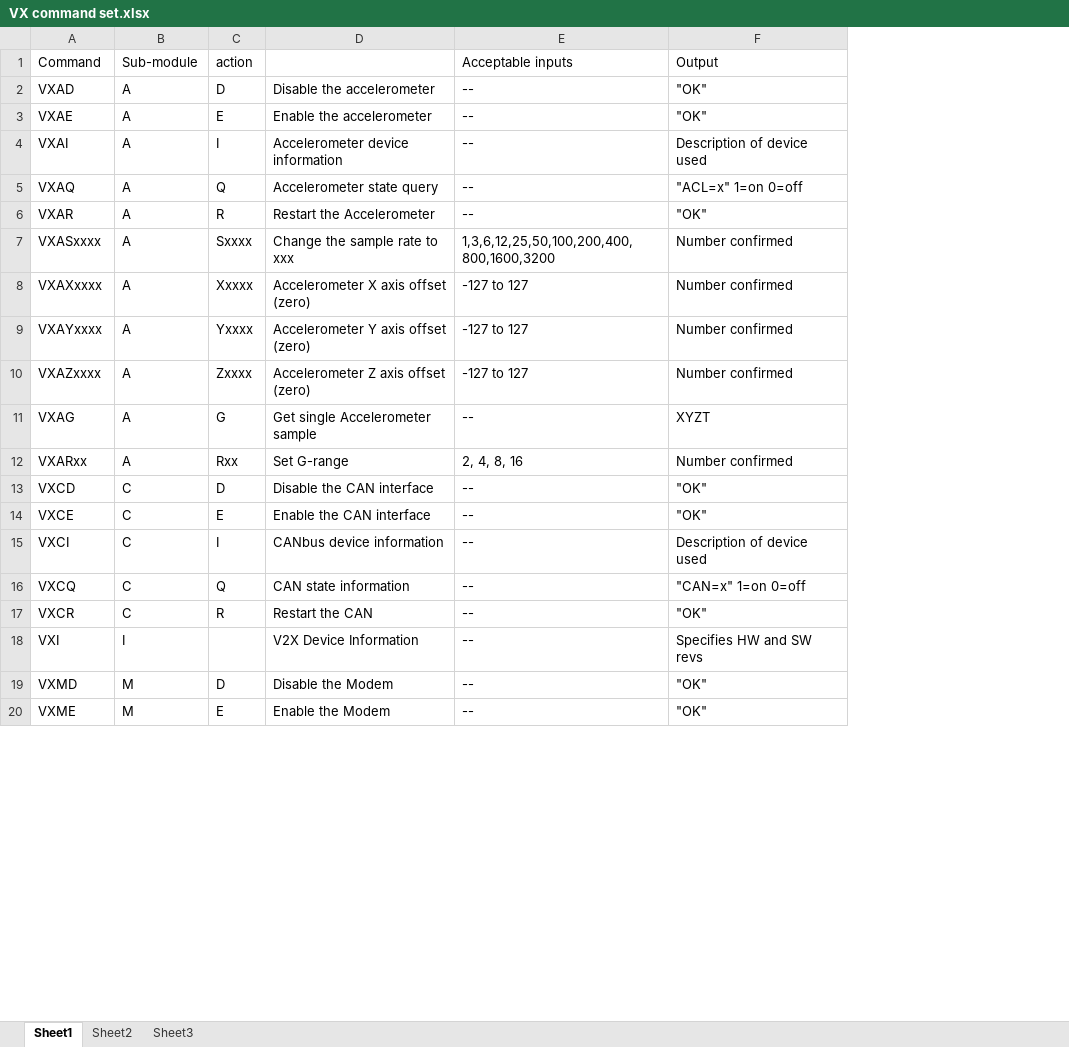
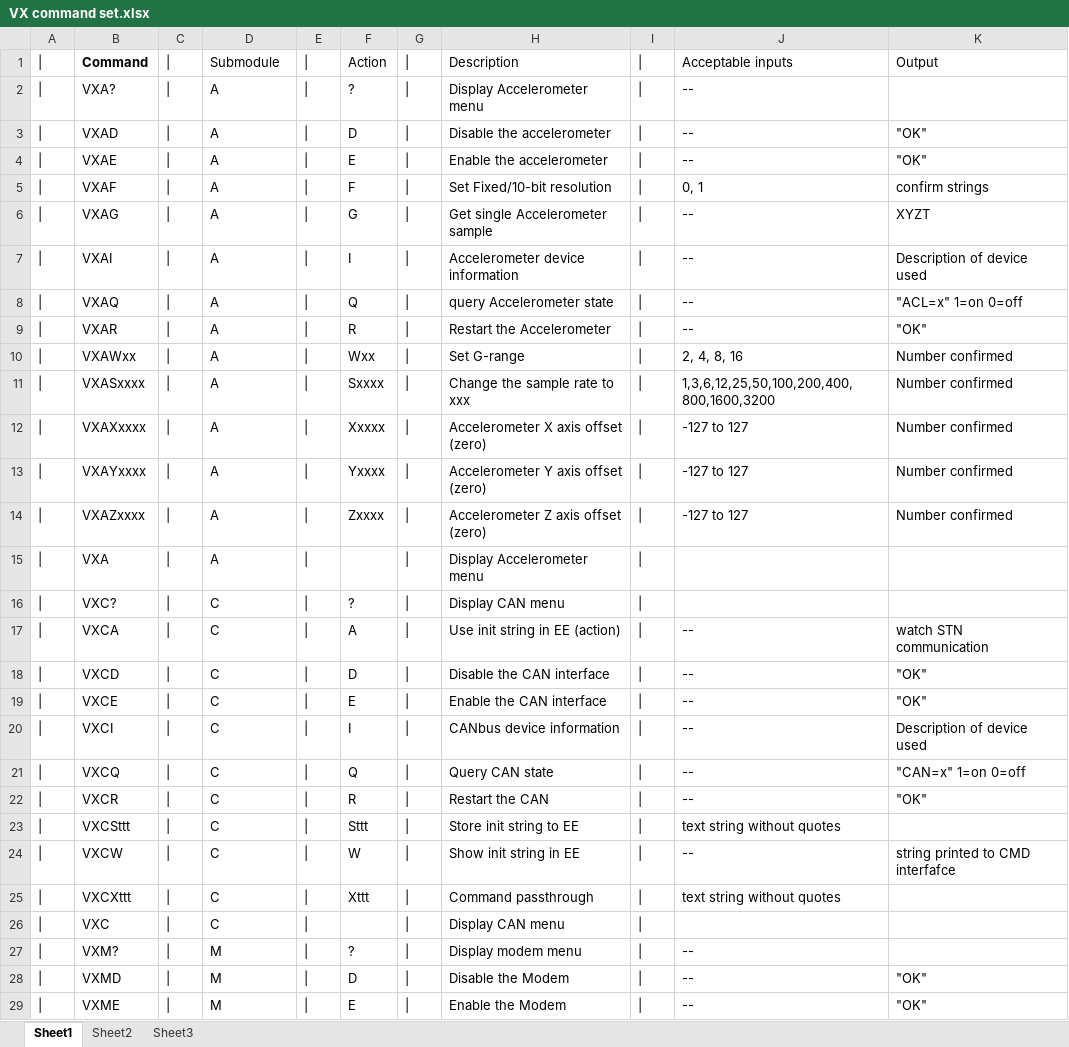
Before and after one commit to PDXostc/rvi_v2x_firmware, an Excel workbook: Doc/VX command set.xlsx, sheet Sheet1, drawn as a sheet; only a part is shown; values as stored, in another font and other column widths than the file's, no borders; charts and pictures not drawn; removed rows and columns are numbered as before the commit, all else as after; the diff covers the shown part only; the diff names each change by its address in the sheet, - before the commit and + after, or states it on an @@ line.

```diff
--- a/Doc/VX command set.xlsx (sheet Sheet1)
+++ b/Doc/VX command set.xlsx (sheet Sheet1)
+column A, row 1: |; rows 3-4: | | |; rows 7-9: all |; rows 11-14: all |; rows 18-22: all |; rows 28-29: | | |
+column C, row 1: |; rows 3-4: | | |; rows 7-9: all |; rows 11-14: all |; rows 18-22: all |; rows 28-29: | | |
+column E, row 1: |; rows 3-4: | | |; rows 7-9: all |; rows 11-14: all |; rows 18-22: all |; rows 28-29: | | |
+column G, row 1: |; rows 3-4: | | |; rows 7-9: all |; rows 11-14: all |; rows 18-22: all |; rows 28-29: | | |
+column I, row 1: |; rows 3-4: | | |; rows 7-9: all |; rows 11-14: all |; rows 18-22: all |; rows 28-29: | | |
-B1 bold: off
+B1 bold: on
-D1: Sub-module
+D1: Submodule
-F1: action
+F1: Action
-H1: (empty)
+H1: Description
+row 2: | | VXA? | | | A | | | ? | | | Display Accelerometer menu | | | --
+row 5: | | VXAF | | | A | | | F | | | Set Fixed/10-bit resolution | | | 0, 1 | confirm strings
-row 11: |
+row 6: |
-H8: Accelerometer state query
+H8: query Accelerometer state
+row 10: | | VXAWxx | | | A | | | Wxx | | | Set G-range | | | 2, 4, 8, 16 | Number confirmed
-row 12: VXARxx | A | Rxx | Set G-range | 2, 4, 8, 16 | Number confirmed
+row 15: | | VXA | | | A | | |  | | | Display Accelerometer menu
+row 16: | | VXC? | | | C | | | ? | | | Display CAN menu
+row 17: | | VXCA | | | C | | | A | | | Use init string in EE (action) | | | -- | watch STN communication
-H21: CAN state information
+H21: Query CAN state
-row 18: VXI | I |  | V2X Device Information | -- | Specifies HW and SW revs
+row 23: | | VXCSttt | | | C | | | Sttt | | | Store init string to EE | | | text string without quotes
+row 24: | | VXCW | | | C | | | W | | | Show init string in EE | | | -- | string printed to CMD interfafce
+row 25: | | VXCXttt | | | C | | | Xttt | | | Command passthrough | | | text string without quotes
+row 26: | | VXC | | | C | | |  | | | Display CAN menu
+row 27: | | VXM? | | | M | | | ? | | | Display modem menu | | | --
```
Also changed, not shown: 31 added rows, 7 removed rows, 3 moved rows, 6 edited cells and cell formats elsewhere in this sheet, formulas that keep their value, charts or pictures, 3 other files.
